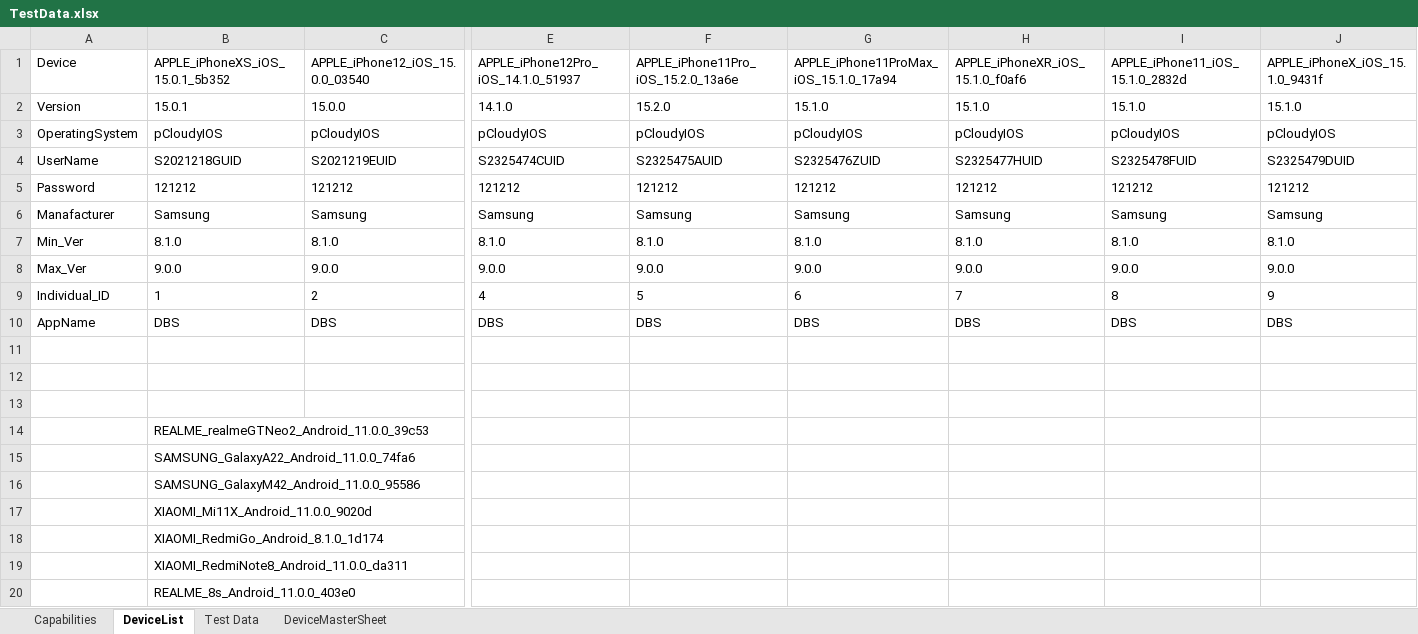
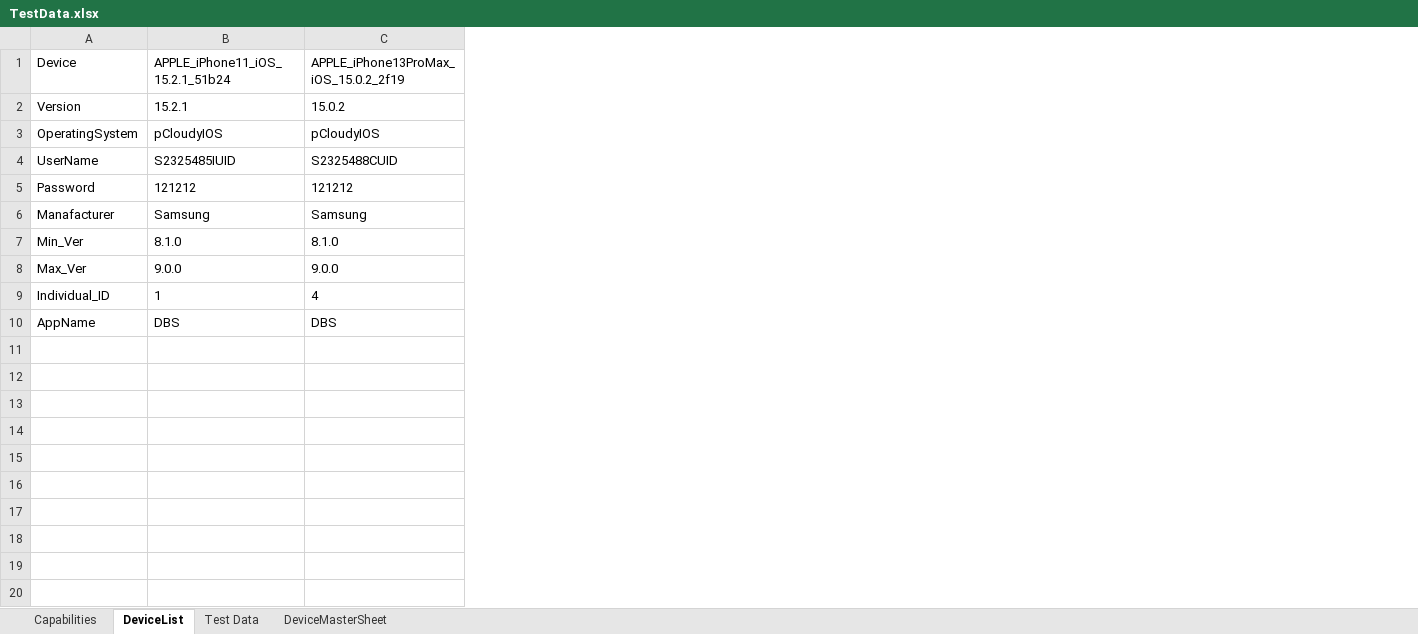
Before and after one commit to ShafqatLetCode/IE_Framework_mobile, an Excel workbook: ExecutionTestData/6/TestData.xlsx, sheet DeviceList, drawn as a sheet; only a part is shown, gaps mark what is left out; values as stored, in another font and other column widths than the file's, no borders; conditional formats not drawn; removed rows and columns are numbered as before the commit, all else as after; rows hold the shown columns only; the diff covers the shown part only; the diff names each change by its address in the sheet, - before the commit and + after, or states it on an @@ line.

```diff
--- a/ExecutionTestData/6/TestData.xlsx (sheet DeviceList)
+++ b/ExecutionTestData/6/TestData.xlsx (sheet DeviceList)
-column E, rows 1-3: APPLE_iPhone12Pro_iOS_14.1.0_51937 | 14.1.0 | pCloudyIOS; rows 5-10: 121212 | Samsung | 8.1.0 | 9.0.0 | 4 | DBS
-column F, rows 1-3: APPLE_iPhone11Pro_iOS_15.2.0_13a6e | 15.2.0 | pCloudyIOS; rows 5-10: 121212 | Samsung | 8.1.0 | 9.0.0 | 5 | DBS
-column G, rows 1-3: APPLE_iPhone11ProMax_iOS_15.1.0_17a94 | 15.1.0 | pCloudyIOS; rows 5-10: 121212 | Samsung | 8.1.0 | 9.0.0 | 6 | DBS
-column H, rows 1-3: APPLE_iPhoneXR_iOS_15.1.0_f0af6 | 15.1.0 | pCloudyIOS; rows 5-10: 121212 | Samsung | 8.1.0 | 9.0.0 | 7 | DBS
-column I, rows 1-3: APPLE_iPhone11_iOS_15.1.0_2832d | 15.1.0 | pCloudyIOS; rows 5-10: 121212 | Samsung | 8.1.0 | 9.0.0 | 8 | DBS
-column J, rows 1-3: APPLE_iPhoneX_iOS_15.1.0_9431f | 15.1.0 | pCloudyIOS; rows 5-10: 121212 | Samsung | 8.1.0 | 9.0.0 | 9 | DBS
-B1: APPLE_iPhoneXS_iOS_15.0.1_5b352
+B1: APPLE_iPhone11_iOS_15.2.1_51b24
-C1: APPLE_iPhone12_iOS_15.0.0_03540
+C1: APPLE_iPhone13ProMax_iOS_15.0.2_2f19
-B2: 15.0.1
+B2: 15.2.1
-C2: 15.0.0
+C2: 15.0.2
-row 4: UserName | S2021218GUID | S2021219EUID | S2325474CUID | S2325475AUID | S2325476ZUID | S2325477HUID | S2325478FUID | S2325479DUID
+row 4: UserName | S2325485IUID | S2325488CUID
-C9: 2
+C9: 4
-row 11: (empty)
-row 12: (empty)
-row 13: (empty)
-row 14:  | REALME_realmeGTNeo2_Android_11.0.0_39c53
-row 15:  | SAMSUNG_GalaxyA22_Android_11.0.0_74fa6
-row 16:  | SAMSUNG_GalaxyM42_Android_11.0.0_95586
-row 17:  | XIAOMI_Mi11X_Android_11.0.0_9020d
-row 18:  | XIAOMI_RedmiGo_Android_8.1.0_1d174
-row 19:  | XIAOMI_RedmiNote8_Android_11.0.0_da311
-row 20:  | REALME_8s_Android_11.0.0_403e0
```
Also changed, not shown: 3 edited cells elsewhere in this sheet, sheet Capabilities, ExecutionTestData/1/TestData.xlsx, ExecutionTestData/2/TestData.xlsx, 2 other files.
